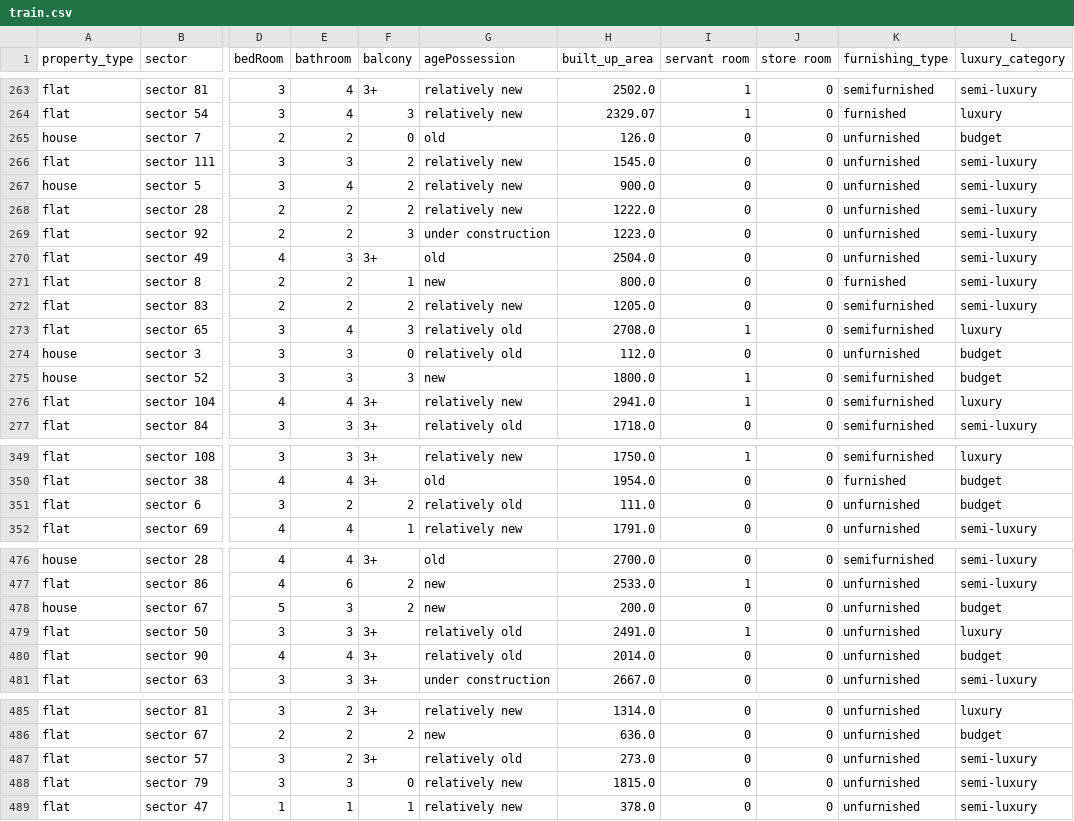
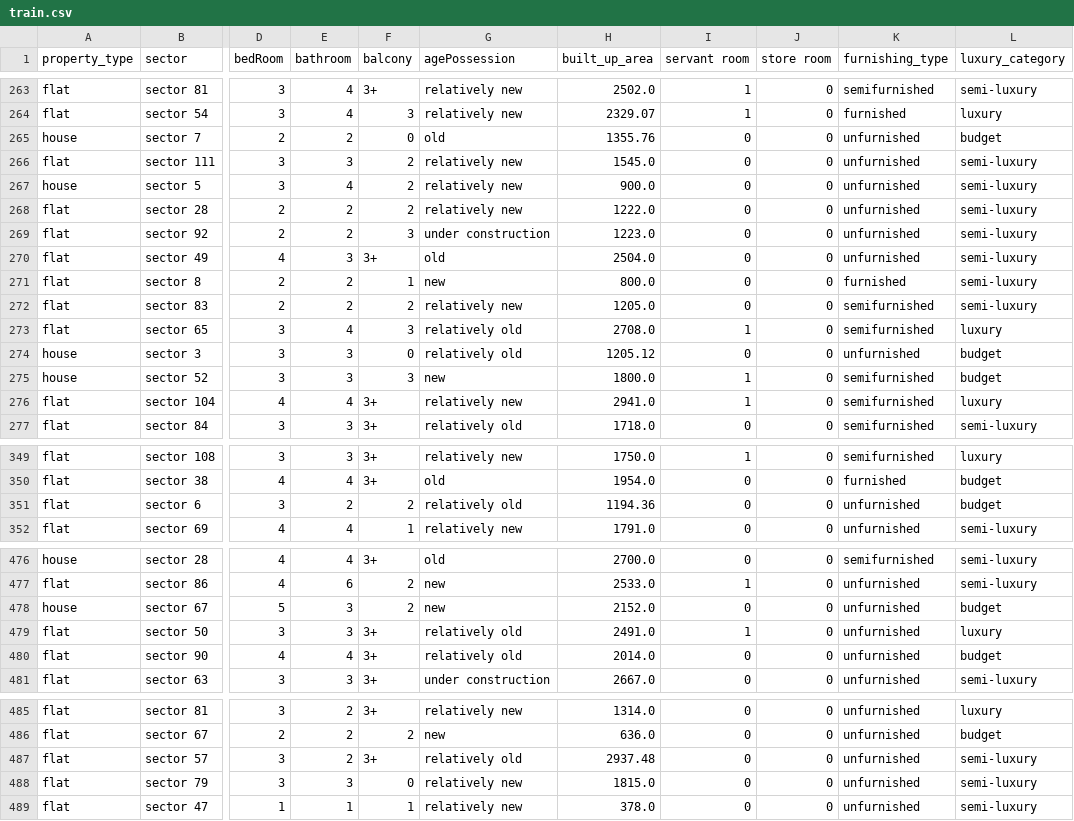
Before and after one commit to akshaypratap008/Real-Estate-Project, a CSV file: artifacts/train.csv, drawn as a sheet; only a part is shown, gaps mark what is left out; the diff covers the shown part only; the diff names each change by its address in the sheet, - before the commit and + after, or states it on an @@ line.

```diff
--- a/artifacts/train.csv
+++ b/artifacts/train.csv
-H265 (built_up_area): 126.0
+H265 (built_up_area): 1355.76
-H274 (built_up_area): 112.0
+H274 (built_up_area): 1205.12
-H351 (built_up_area): 111.0
+H351 (built_up_area): 1194.36
-H478 (built_up_area): 200.0
+H478 (built_up_area): 2152.0
-H487 (built_up_area): 273.0
+H487 (built_up_area): 2937.48
```
Also changed, not shown: 43 edited cells elsewhere in this file, artifacts/Data/preprocessed-data/gurgaon_properties_post_feature_selection.csv, artifacts/test.csv, 12 other files.
